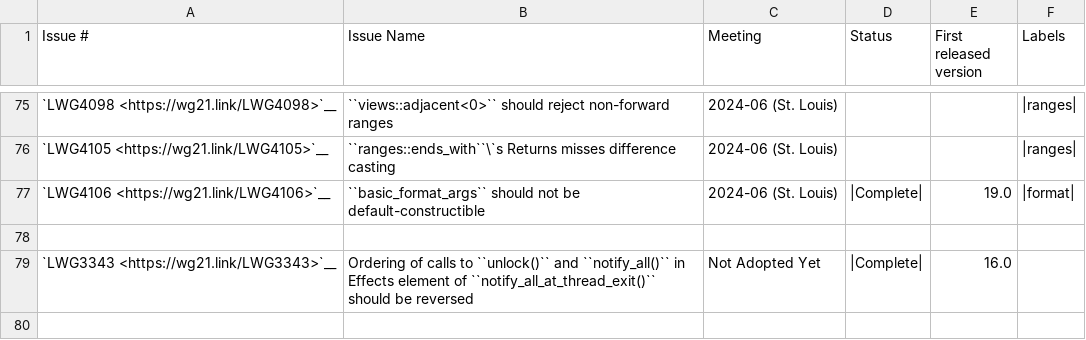
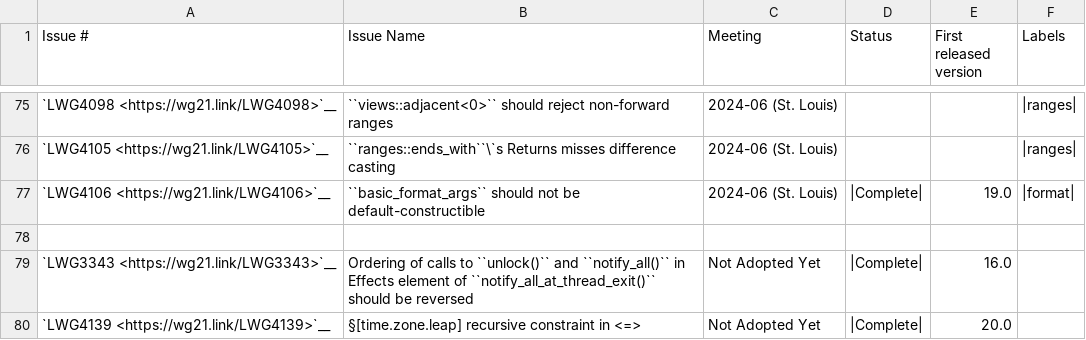
Before and after one commit to david-xl/llvm-project, a CSV file: libcxx/docs/Status/Cxx2cIssues.csv, drawn as a sheet; only a part is shown, gaps mark what is left out.

Commit message:
[libc++][chono] Use hidden friends for leap_second comparison. (#104713)
The function

    template<class Duration>
requires three_way_comparable_with<sys_seconds, sys_time<Duration>>
constexpr auto operator<=>(const leap_second& x, const
sys_time<Duration>& y) noexcept;

Has a recursive constrained. This caused an infinite loop in GCC and is
now hit by https://github.com/llvm/llvm-project/pull/102857.

A fix would be to make this function a hidden friend, this solution is
propsed in LWG4139.

For consistency all comparisons are made hidden friends. Since the issue
causes compilation failures no additional test are needed.

Fixes: https://github.com/llvm/llvm-project/issues/104700

```diff
--- a/libcxx/docs/Status/Cxx2cIssues.csv
+++ b/libcxx/docs/Status/Cxx2cIssues.csv
@@ -79 +79,2 @@
 "`LWG3343 <https://wg21.link/LWG3343>`__","Ordering of calls to ``unlock()`` and ``notify_all()`` in Effects element of ``notify_all_at_thread_exit()`` should be reversed","Not Adopted Yet","|Complete|","16.0",""
+"`LWG4139 <https://wg21.link/LWG4139>`__","§[time.zone.leap] recursive constraint in <=>","Not Adopted Yet","|Complete|","20.0",""
```
Also changed, not shown: 1 other file.
